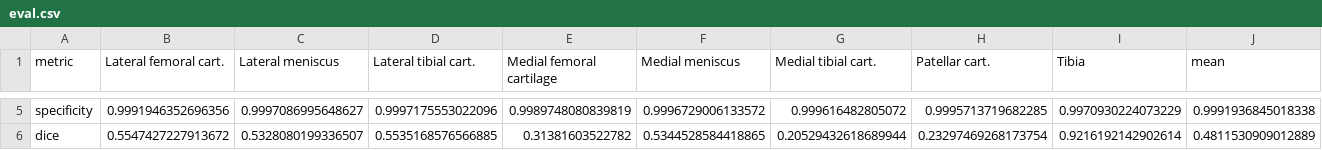
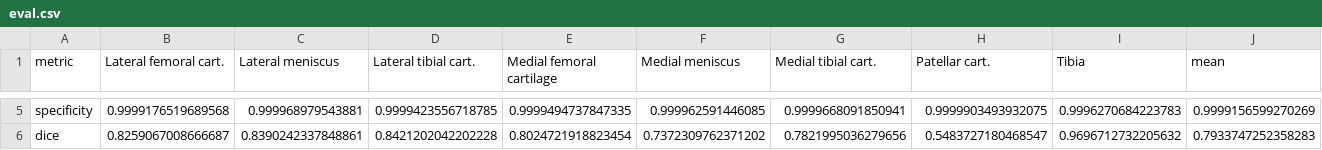
Before and after one commit to biscuitbib/masters-thesis, a CSV file: eval.csv, drawn as a sheet; only a part is shown, gaps mark what is left out; the diff covers the shown part only; the diff names each change by its address in the sheet, - before the commit and + after, or states it on an @@ line.

```diff
--- a/eval.csv
+++ b/eval.csv
-B5 (Lateral femoral cart.): 0.9991946352696356
+B5 (Lateral femoral cart.): 0.9999176519689568
-C5 (Lateral meniscus): 0.9997086995648627
+C5 (Lateral meniscus): 0.999968979543881
-D5 (Lateral tibial cart.): 0.9997175553022096
+D5 (Lateral tibial cart.): 0.9999423556718785
-E5 (Medial femoral cartilage): 0.9989748080839819
+E5 (Medial femoral cartilage): 0.9999494737847335
-F5 (Medial meniscus): 0.9996729006133572
+F5 (Medial meniscus): 0.999962591446085
-G5 (Medial tibial cart.): 0.999616482805072
+G5 (Medial tibial cart.): 0.9999668091850941
-H5 (Patellar cart.): 0.9995713719682285
+H5 (Patellar cart.): 0.9999903493932075
-I5 (Tibia): 0.9970930224073229
+I5 (Tibia): 0.9996270684223783
-J5 (mean): 0.9991936845018338
+J5 (mean): 0.9999156599270269
-B6 (Lateral femoral cart.): 0.5547427227913672
+B6 (Lateral femoral cart.): 0.8259067008666687
-C6 (Lateral meniscus): 0.5328080199336507
+C6 (Lateral meniscus): 0.8390242337848861
-D6 (Lateral tibial cart.): 0.5535168576566885
+D6 (Lateral tibial cart.): 0.8421202042202228
-E6 (Medial femoral cartilage): 0.31381603522782
+E6 (Medial femoral cartilage): 0.8024721918823454
-F6 (Medial meniscus): 0.5344528584418865
+F6 (Medial meniscus): 0.7372309762371202
-G6 (Medial tibial cart.): 0.20529432618689944
+G6 (Medial tibial cart.): 0.7821995036279656
-H6 (Patellar cart.): 0.23297469268173754
+H6 (Patellar cart.): 0.5483727180468547
-I6 (Tibia): 0.9216192142902614
+I6 (Tibia): 0.9696712732205632
-J6 (mean): 0.4811530909012889
+J6 (mean): 0.7933747252358283
```
Also changed, not shown: 27 edited cells elsewhere in this file, 20 other files.
